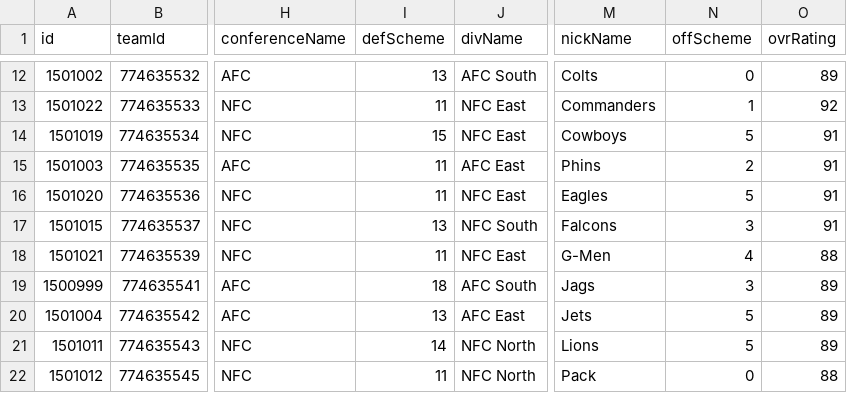
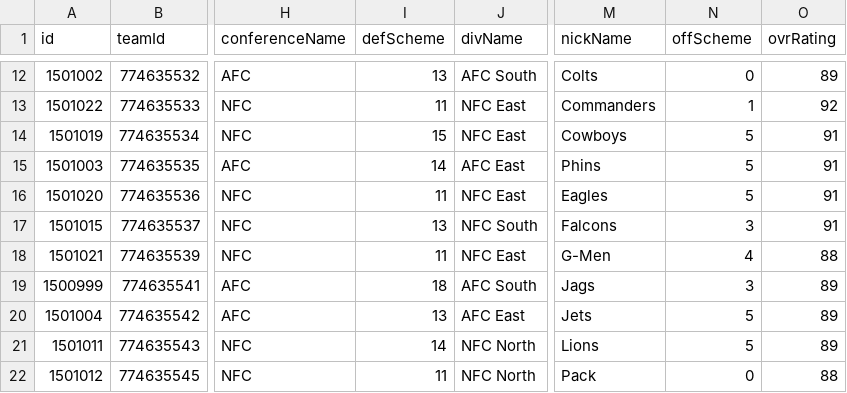
Before and after one commit to lespauI/mega_league, a CSV file: MEGA_teams.csv, drawn as a sheet; only a part is shown, gaps mark what is left out; the diff names each change by its address in the sheet, - before the commit and + after, or states it on an @@ line.

Commit message:
data update

```diff
--- a/MEGA_teams.csv
+++ b/MEGA_teams.csv
-I15 (defScheme): 11
+I15 (defScheme): 14
-N15 (offScheme): 2
+N15 (offScheme): 5
```
Also changed, not shown: output/team_rankings_stats.csv, 5 other files.
